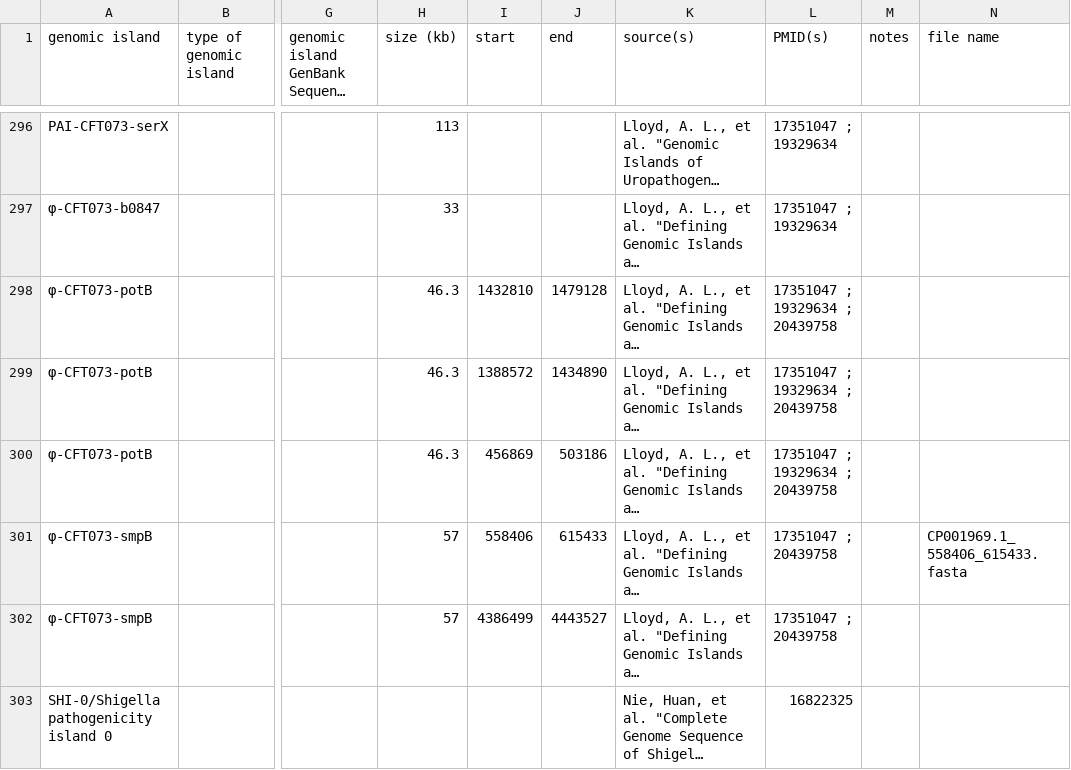
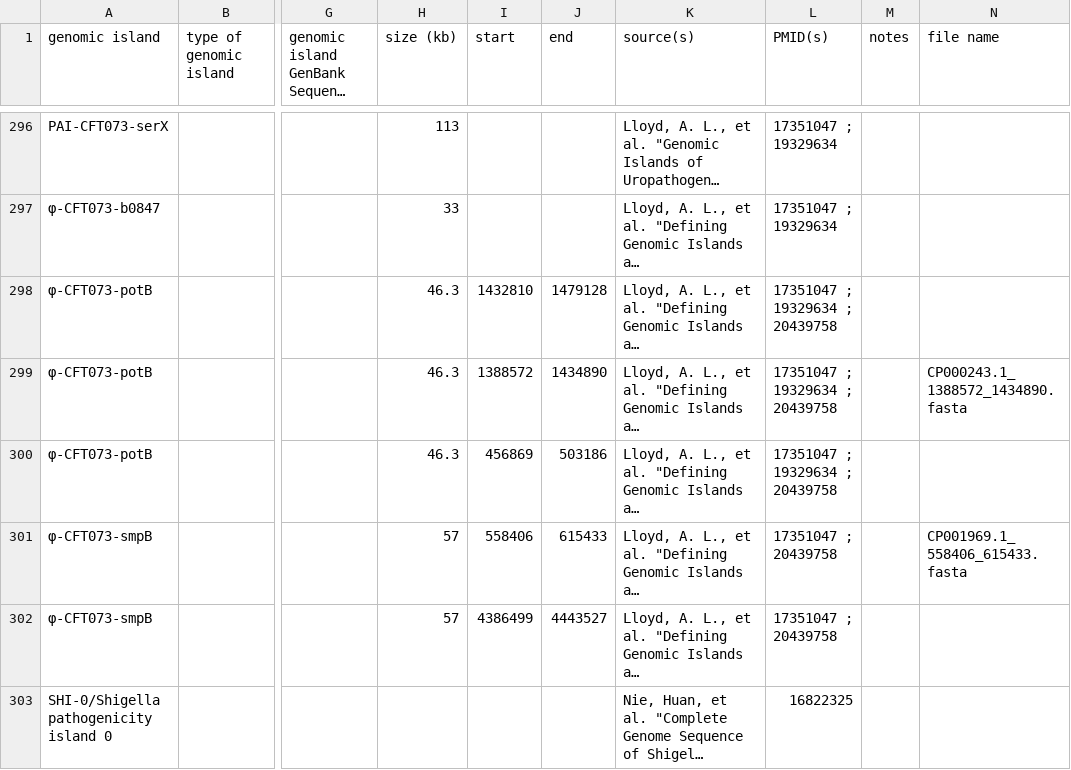
Before and after one commit to brinkmanlab/curated_GIs, a CSV file: GIs.csv, drawn as a sheet; only a part is shown, gaps mark what is left out; long unchanged cells end in …; the diff names each change by its address in the sheet, - before the commit and + after, or states it on an @@ line.

Commit message:
Update GIs.csv

```diff
--- a/GIs.csv
+++ b/GIs.csv
-N299 (file name): (empty)
+N299 (file name): CP000243.1_1388572_1434890.fasta
```
